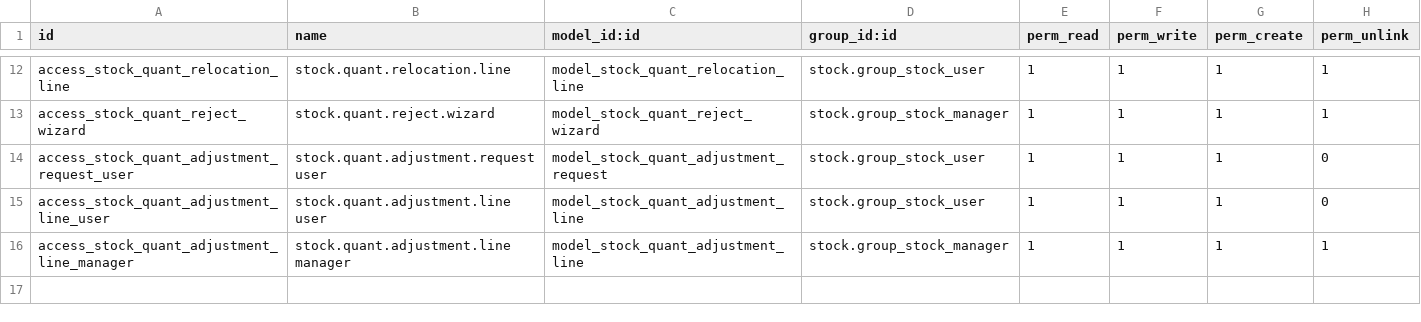
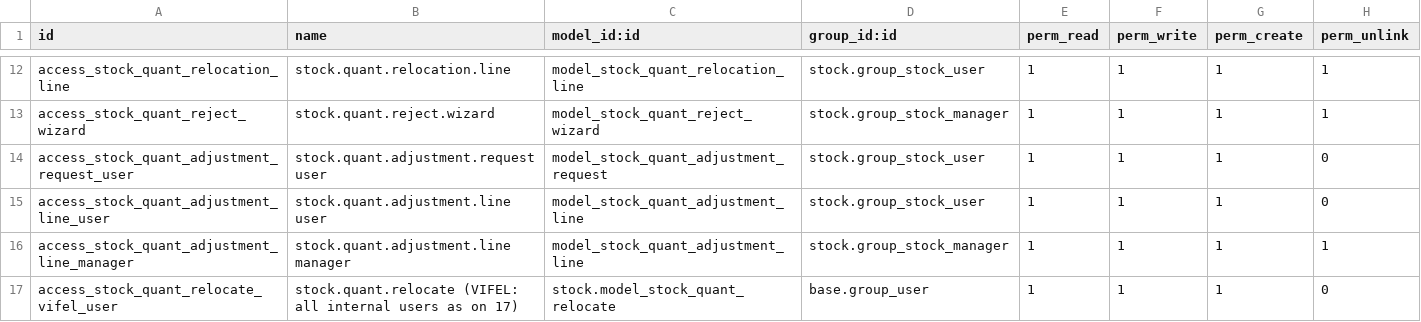
Before and after one commit to elyon-github/vifel-20250717, a CSV file: multiple_relocation/security/ir.model.access.csv, drawn as a sheet; only a part is shown, gaps mark what is left out.

```diff
--- a/multiple_relocation/security/ir.model.access.csv
+++ b/multiple_relocation/security/ir.model.access.csv
@@ -16 +16,2 @@ access_stock_quant_adjustment_line_user,stock.quant.adjustment.line user,model_s
 access_stock_quant_adjustment_line_manager,stock.quant.adjustment.line manager,model_stock_quant_adjustment_line,stock.group_stock_manager,1,1,1,1
+access_stock_quant_relocate_vifel_user,stock.quant.relocate (VIFEL: all internal users as on 17),stock.model_stock_quant_relocate,base.group_user,1,1,1,0
```
Also changed, not shown: 1 other file.
